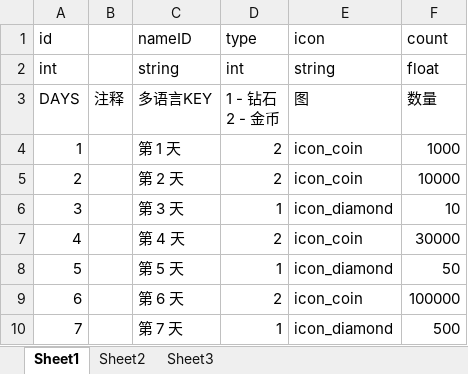
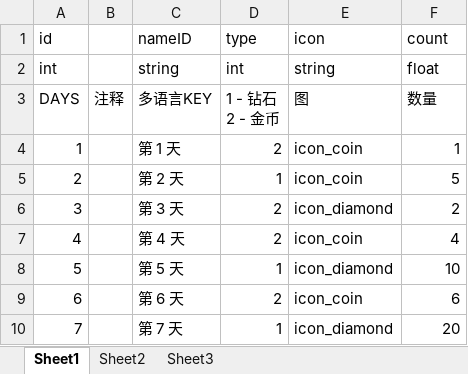
Before and after one commit to psygames/DestroyViruses, an Excel workbook: DestroyViruses/Assets/Tables/TableDailySign.xlsx, sheet Sheet1, drawn as a sheet; values as stored, in another font and other column widths than the file's, no borders; the diff names each change by its address in the sheet, - before the commit and + after, or states it on an @@ line.

```diff
--- a/DestroyViruses/Assets/Tables/TableDailySign.xlsx (sheet Sheet1)
+++ b/DestroyViruses/Assets/Tables/TableDailySign.xlsx (sheet Sheet1)
-F4 (count): 1000
+F4 (count): 1
-D5 (type): 2
+D5 (type): 1
-F5 (count): 10000
+F5 (count): 5
-D6 (type): 1
+D6 (type): 2
-F6 (count): 10
+F6 (count): 2
-F7 (count): 30000
+F7 (count): 4
-F8 (count): 50
+F8 (count): 10
-F9 (count): 100000
+F9 (count): 6
-F10 (count): 500
+F10 (count): 20
```
Also changed, not shown: DestroyViruses/Assets/Tables/TableGameLevel.xlsx, DestroyViruses/Assets/Tables/TableWeapon.xlsx, 2 other files.
